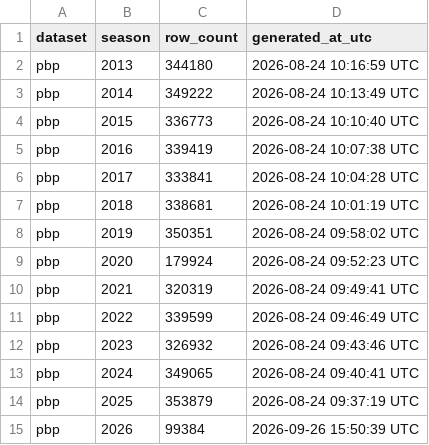
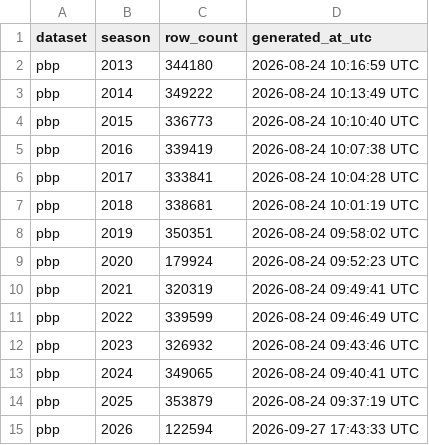
Before and after one commit to sportsdataverse/ncaa-mfb-football-data, a CSV file: mfb/pbp/manifest.csv, drawn as a sheet.

```diff
--- a/mfb/pbp/manifest.csv
+++ b/mfb/pbp/manifest.csv
@@ -14,2 +14,2 @@ pbp,2024,349065,2026-08-24 09:40:41 UTC
 pbp,2025,353879,2026-08-24 09:37:19 UTC
-pbp,2026,99384,2026-09-26 15:50:39 UTC
+pbp,2026,122594,2026-09-27 17:43:33 UTC
```
Also changed, not shown: mfb/drives/manifest.csv, mfb/linescore/manifest.csv, 19 other files.
